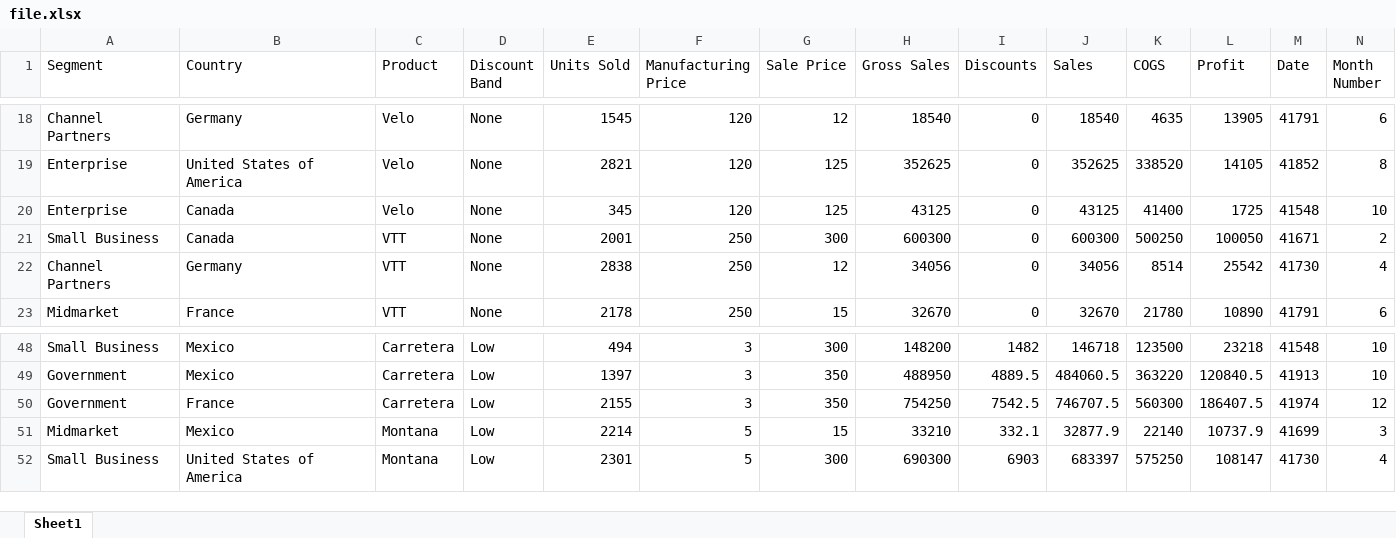
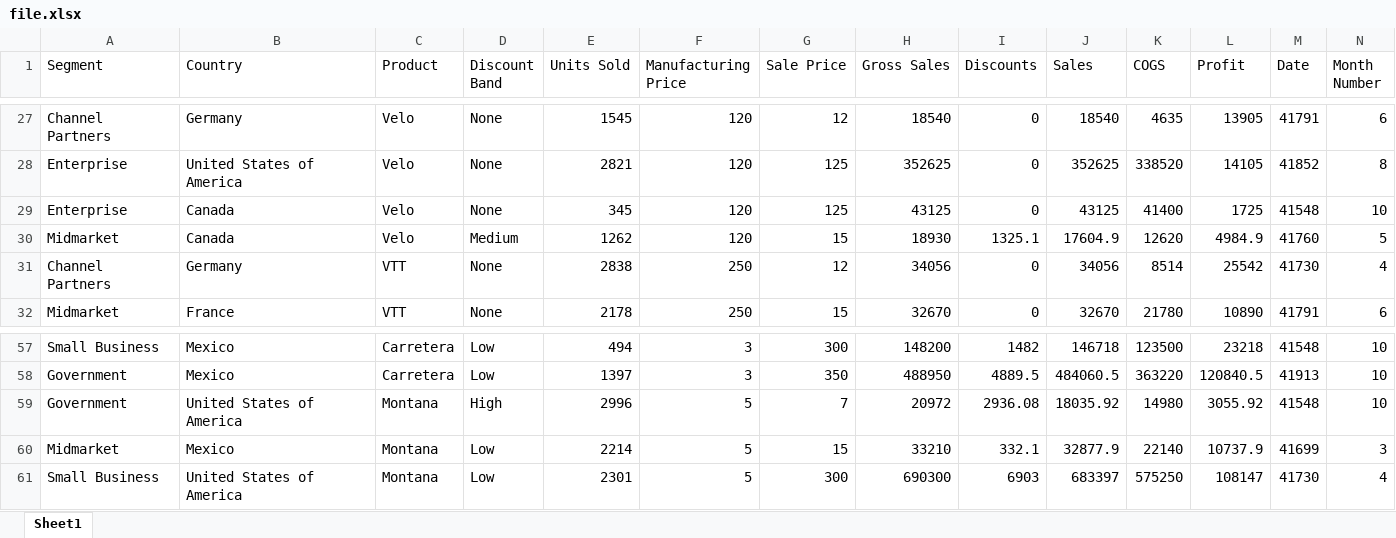
Before and after one commit to ajp-wti/rest-api-nestjs, an Excel workbook: server/assets/file.xlsx, sheet Sheet1, drawn as a sheet; only a part is shown, gaps mark what is left out; values as stored, in another font and other column widths than the file's, no borders; removed rows and columns are numbered as before the commit, all else as after; rows hold the shown columns only; the diff covers the shown part only; the diff names each change by its address in the sheet, - before the commit and + after, or states it on an @@ line.

```diff
--- a/server/assets/file.xlsx (sheet Sheet1)
+++ b/server/assets/file.xlsx (sheet Sheet1)
-row 21: Small Business | Canada | VTT | None | 2001 | 250 | 300 | 600300 | 0 | 600300 | 500250 | 100050 | 41671 | 2
+row 30: Midmarket | Canada | Velo | Medium | 1262 | 120 | 15 | 18930 | 1325.1 | 17604.9 | 12620 | 4984.9 | 41760 | 5
-row 50: Government | France | Carretera | Low | 2155 | 3 | 350 | 754250 | 7542.5 | 746707.5 | 560300 | 186407.5 | 41974 | 12
+row 59: Government | United States of America | Montana | High | 2996 | 5 | 7 | 20972 | 2936.08 | 18035.92 | 14980 | 3055.92 | 41548 | 10
```
Also changed, not shown: 9 added rows and 11 removed rows elsewhere in this sheet, 6 other files.
